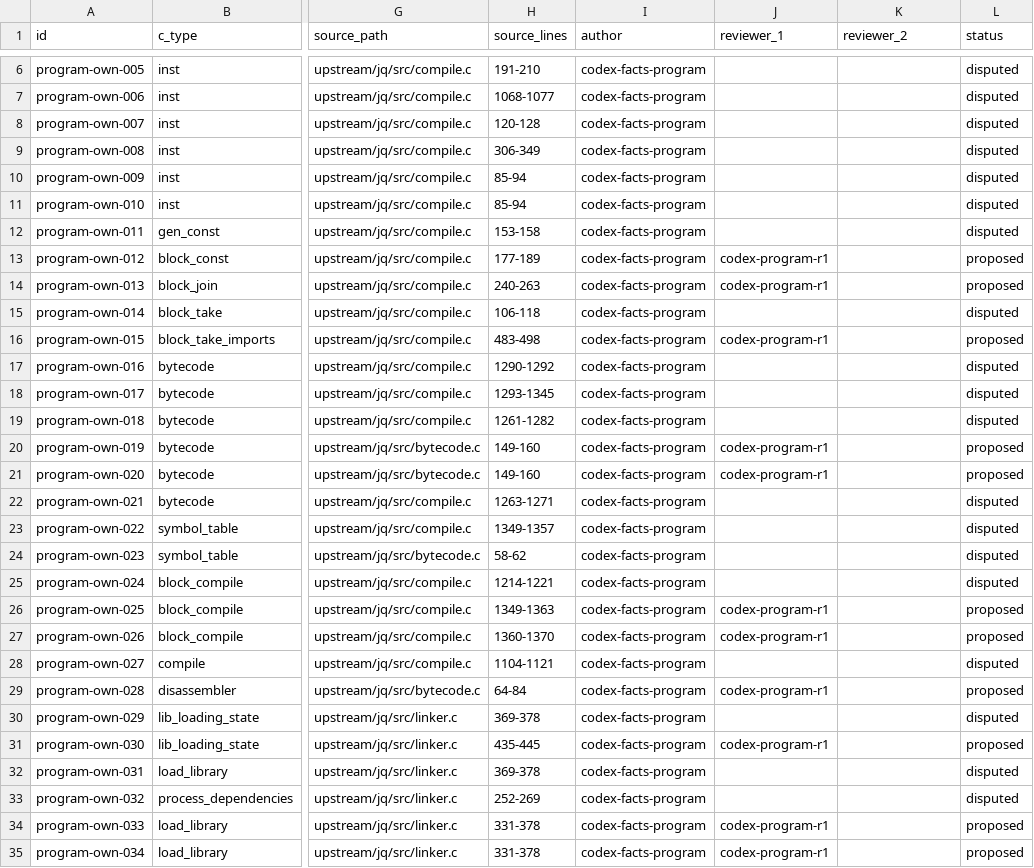
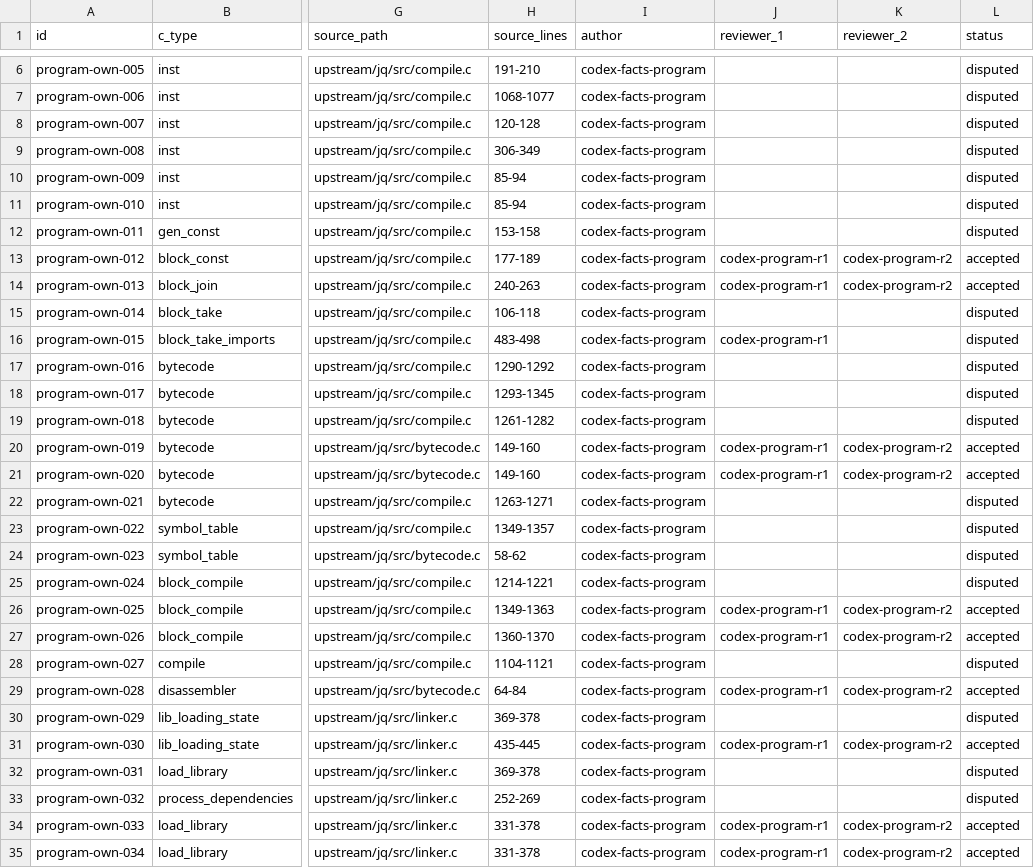
Before and after one commit to yevbar/jq-odin, a TSV file: evidence/ownership/program.tsv, drawn as a sheet; only a part is shown, gaps mark what is left out; the diff names each change by its address in the sheet, - before the commit and + after, or states it on an @@ line.

Commit message:
facts: cast second program evidence vote (#20)
Co-authored-by: yevbar <10301415+yevbar@users.noreply.github.com>

```diff
--- a/evidence/ownership/program.tsv
+++ b/evidence/ownership/program.tsv
-K13:K14 (reviewer_2): (empty)
+K13:K14 (reviewer_2): codex-program-r2
-L13:L14 (status): proposed
+L13:L14 (status): accepted
-L16 (status): proposed
+L16 (status): disputed
-K20:K21 (reviewer_2): (empty)
+K20:K21 (reviewer_2): codex-program-r2
-L20:L21 (status): proposed
+L20:L21 (status): accepted
-K26:K27 (reviewer_2): (empty)
+K26:K27 (reviewer_2): codex-program-r2
-L26:L27 (status): proposed
+L26:L27 (status): accepted
-K29 (reviewer_2): (empty)
+K29 (reviewer_2): codex-program-r2
-L29 (status): proposed
+L29 (status): accepted
-K31 (reviewer_2): (empty)
+K31 (reviewer_2): codex-program-r2
-L31 (status): proposed
+L31 (status): accepted
-K34:K35 (reviewer_2): (empty)
+K34:K35 (reviewer_2): codex-program-r2
-L34:L35 (status): proposed
+L34:L35 (status): accepted
```
Also changed, not shown: evidence/claims/program.tsv.
